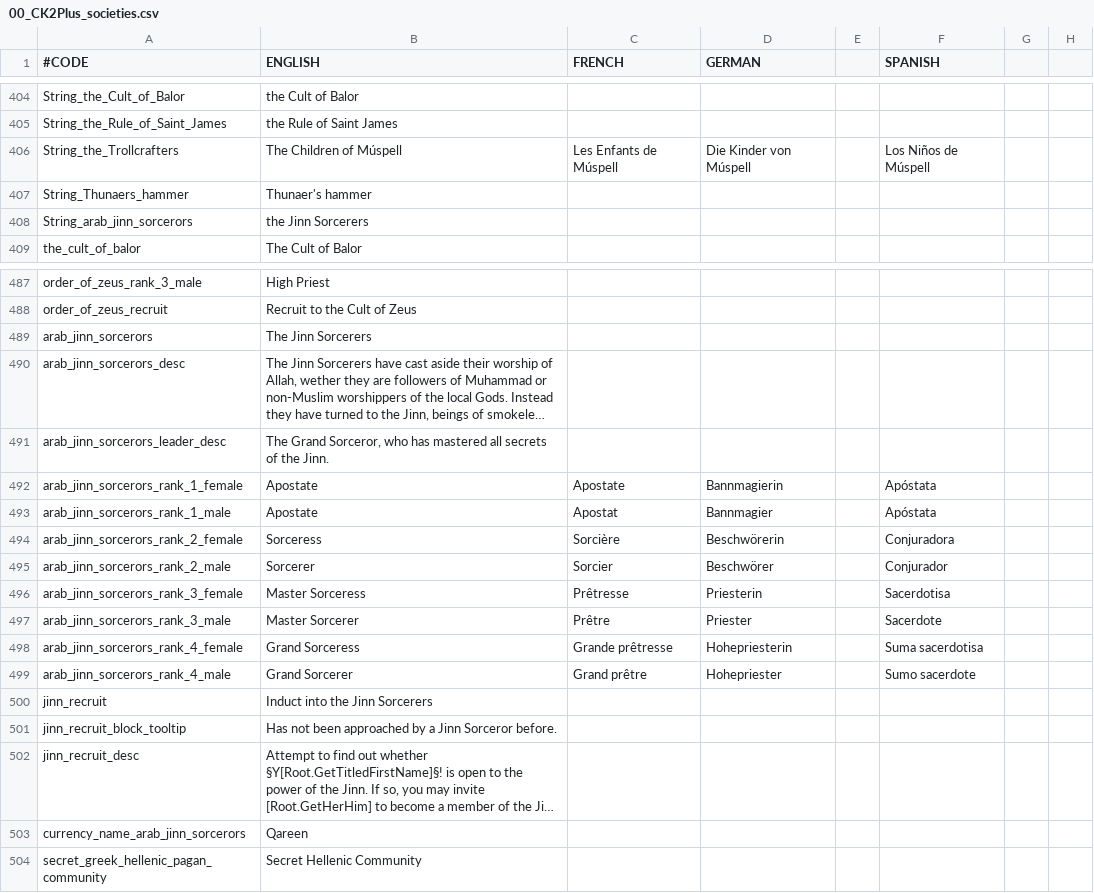
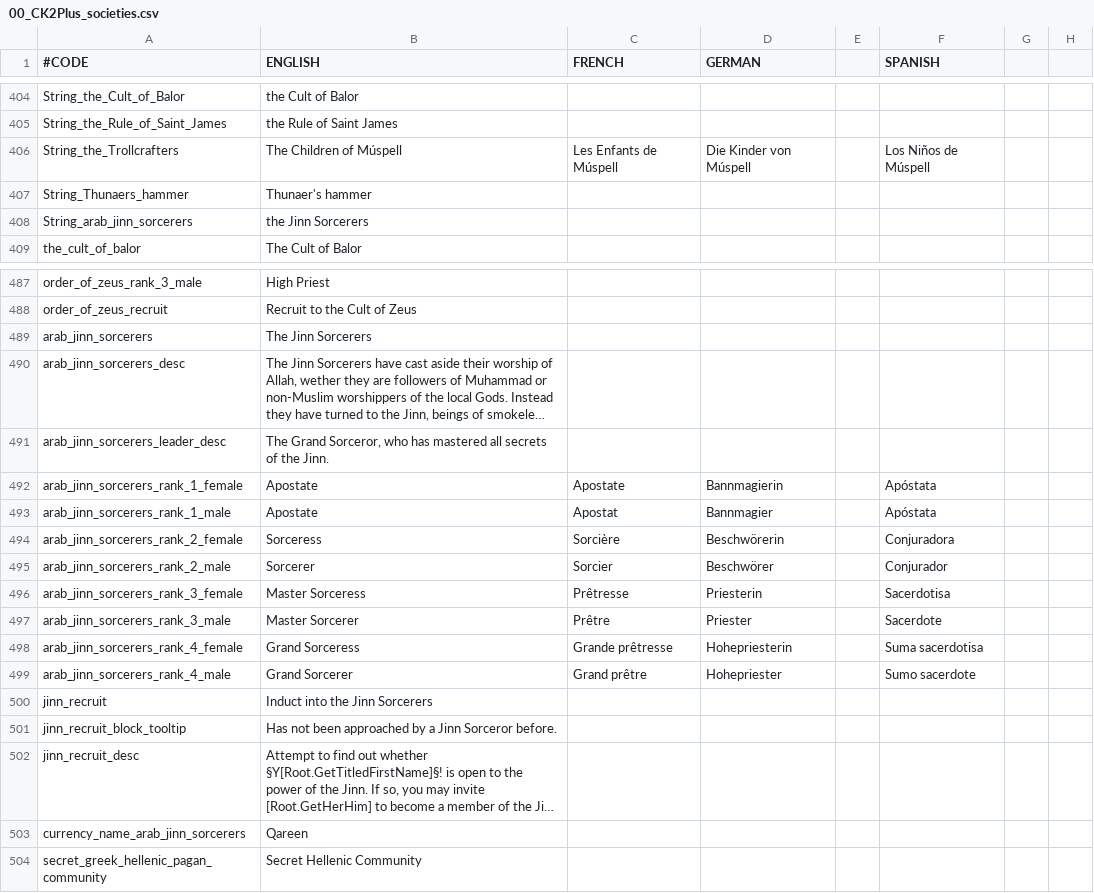
Before and after one commit to ck2plus/CK2Plus, a CSV file: CK2Plus/localisation/00_CK2Plus_societies.csv, drawn as a sheet; only a part is shown, gaps mark what is left out; long unchanged cells end in …; the diff names each change by its address in the sheet, - before the commit and + after, or states it on an @@ line.

Commit message:
FIX: sorcerors to sorcerers
git grep -l 'arab_jinn_sorcerors' | xargs sed -i 's/arab_jinn_sorcerors/arab_jinn_sorcerers/g'

```diff
--- a/CK2Plus/localisation/00_CK2Plus_societies.csv
+++ b/CK2Plus/localisation/00_CK2Plus_societies.csv
-A408 (#CODE): String_arab_jinn_sorcerors
+A408 (#CODE): String_arab_jinn_sorcerers
-A489 (#CODE): arab_jinn_sorcerors
+A489 (#CODE): arab_jinn_sorcerers
-A490 (#CODE): arab_jinn_sorcerors_desc
+A490 (#CODE): arab_jinn_sorcerers_desc
-A491 (#CODE): arab_jinn_sorcerors_leader_desc
+A491 (#CODE): arab_jinn_sorcerers_leader_desc
-A492 (#CODE): arab_jinn_sorcerors_rank_1_female
+A492 (#CODE): arab_jinn_sorcerers_rank_1_female
-A493 (#CODE): arab_jinn_sorcerors_rank_1_male
+A493 (#CODE): arab_jinn_sorcerers_rank_1_male
-A494 (#CODE): arab_jinn_sorcerors_rank_2_female
+A494 (#CODE): arab_jinn_sorcerers_rank_2_female
-A495 (#CODE): arab_jinn_sorcerors_rank_2_male
+A495 (#CODE): arab_jinn_sorcerers_rank_2_male
-A496 (#CODE): arab_jinn_sorcerors_rank_3_female
+A496 (#CODE): arab_jinn_sorcerers_rank_3_female
-A497 (#CODE): arab_jinn_sorcerors_rank_3_male
+A497 (#CODE): arab_jinn_sorcerers_rank_3_male
-A498 (#CODE): arab_jinn_sorcerors_rank_4_female
+A498 (#CODE): arab_jinn_sorcerers_rank_4_female
-A499 (#CODE): arab_jinn_sorcerors_rank_4_male
+A499 (#CODE): arab_jinn_sorcerers_rank_4_male
-A503 (#CODE): currency_name_arab_jinn_sorcerors
+A503 (#CODE): currency_name_arab_jinn_sorcerers
```
Also changed, not shown: 9 other files.
